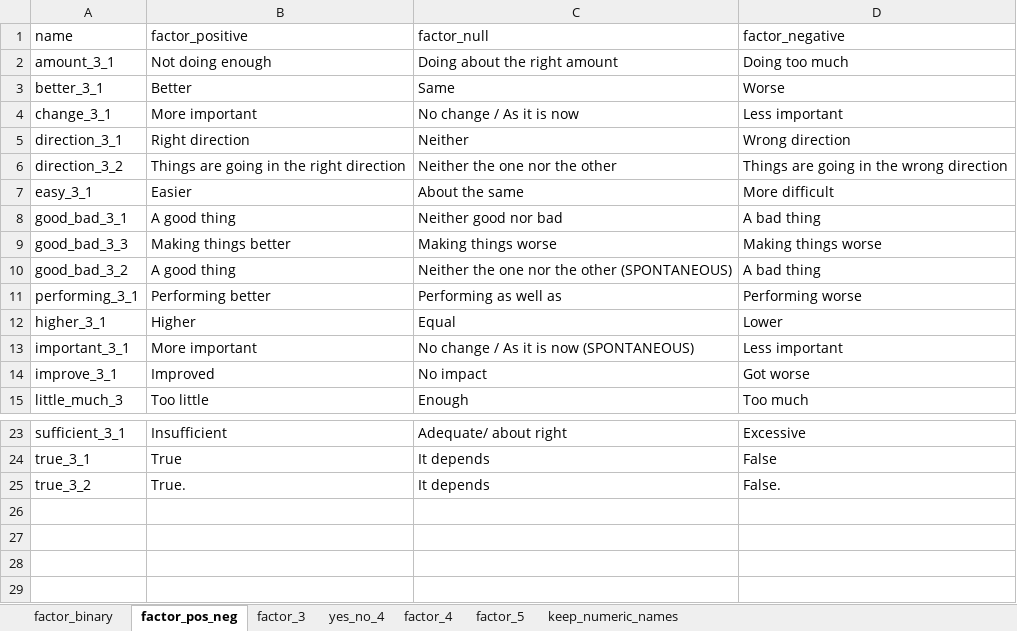
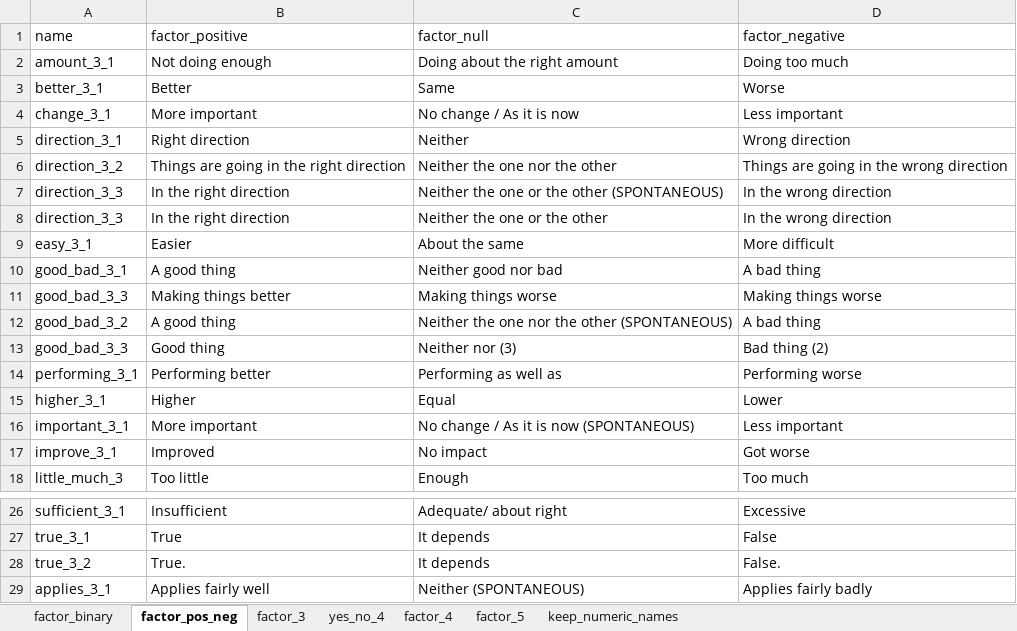
Before and after one commit to antaldaniel/eurobarometer_old, an Excel workbook: data-raw/Vocabulary.xlsx, sheet factor_pos_neg, drawn as a sheet; only a part is shown, gaps mark what is left out; values as stored, in another font and other column widths than the file's, no borders; the diff names each change by its address in the sheet, - before the commit and + after, or states it on an @@ line.

```diff
--- a/data-raw/Vocabulary.xlsx (sheet factor_pos_neg)
+++ b/data-raw/Vocabulary.xlsx (sheet factor_pos_neg)
+row 7: direction_3_3 | In the right direction | Neither the one or the other (SPONTANEOUS) | In the wrong direction
+row 8: direction_3_3 | In the right direction | Neither the one or the other | In the wrong direction
+row 13: good_bad_3_3 | Good thing | Neither nor (3) | Bad thing (2)
+row 29: applies_3_1 | Applies fairly well | Neither (SPONTANEOUS) | Applies fairly badly
```
Also changed, not shown: sheet yes_no_4, sheet factor_5, 1 other file.
